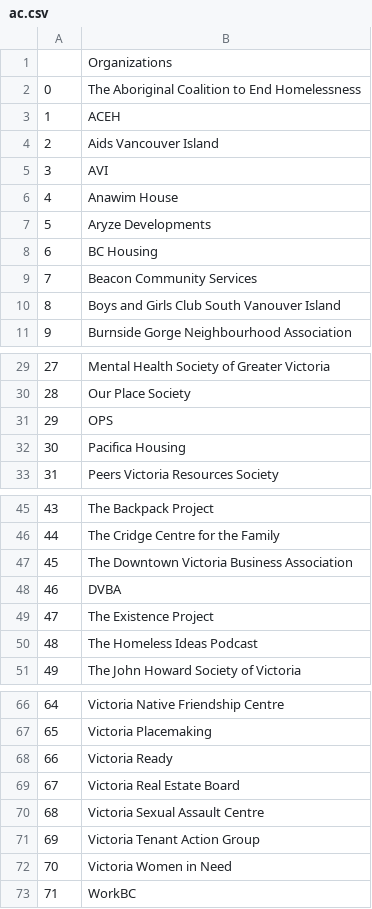
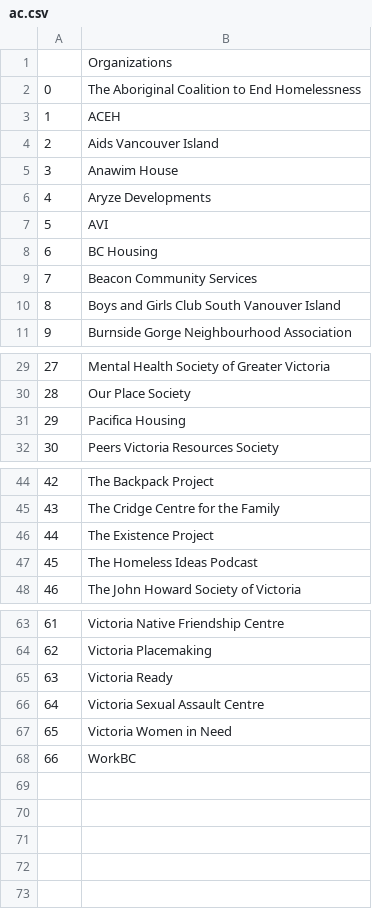
Before and after one commit to alex-jk/SWB-GVCEH, a CSV file: appendices/ac.csv, drawn as a sheet; only a part is shown, gaps mark what is left out; removed rows and columns are numbered as before the commit, all else as after; the diff names each change by its address in the sheet, - before the commit and + after, or states it on an @@ line.

```diff
--- a/appendices/ac.csv
+++ b/appendices/ac.csv
@@ column A renumbered from row 5 down @@
@@ row 5 moved to row 7: 5 @@
-row 31: 29 | OPS
-row 47: 45 | The Downtown Victoria Business Association
-row 48: 46 | DVBA
-row 69: 67 | Victoria Real Estate Board
-row 71: 69 | Victoria Tenant Action Group
```
Also changed, not shown: appendices/aa_old.csv, appendices/aborganizations.csv, 3 other files.
